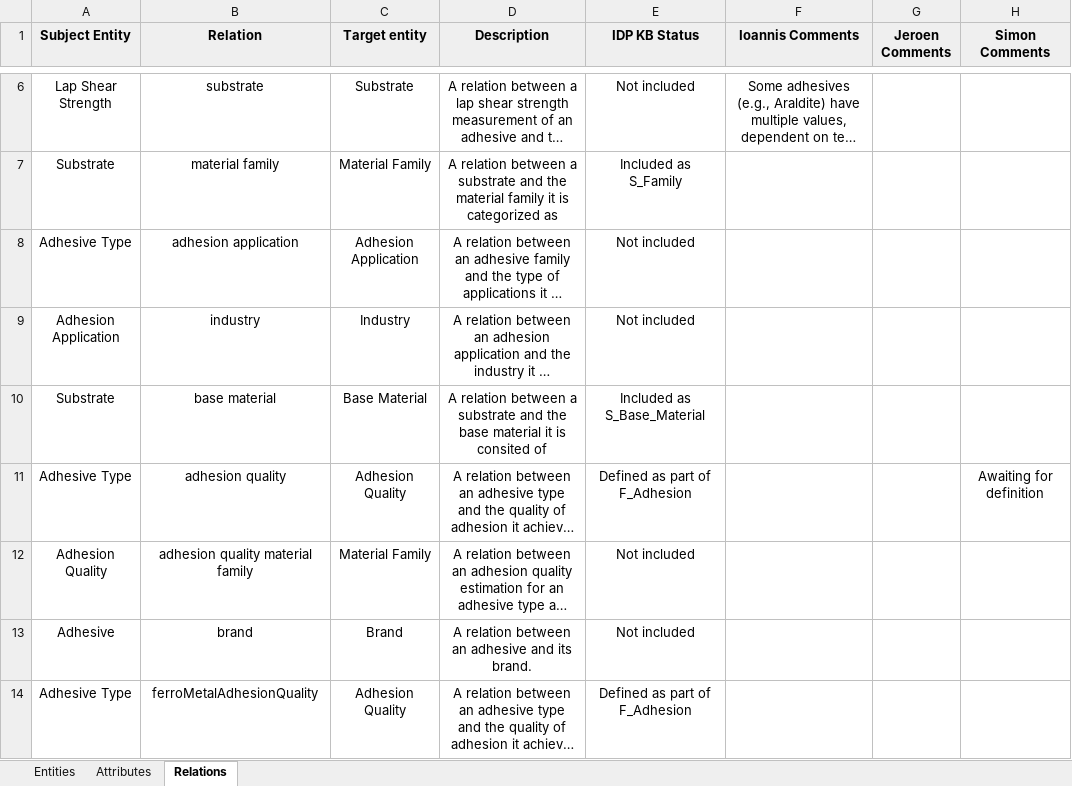
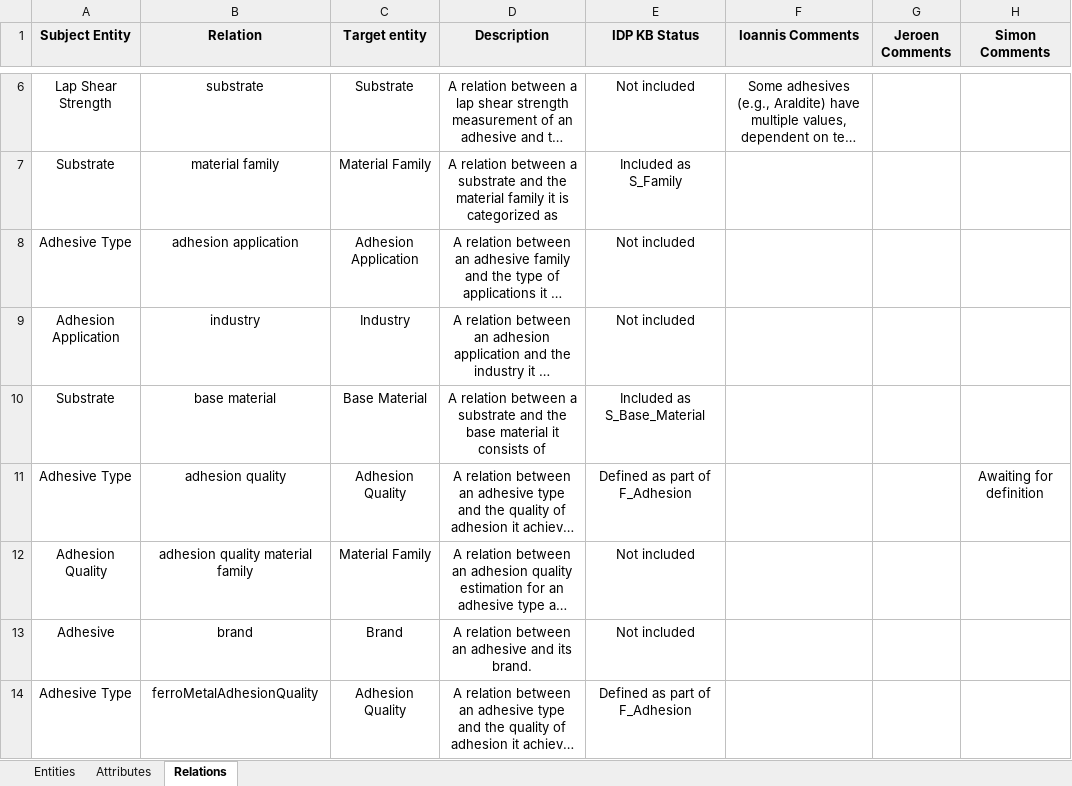
Before and after one commit to dtai-kg/GLUE-Ontology, an Excel workbook: LOT_documents/FAIR Ontology Entities.xlsx, sheet Relations, drawn as a sheet; only a part is shown, gaps mark what is left out; long unchanged cells end in …; values as stored, in another font and other column widths than the file's, no borders; the diff names each change by its address in the sheet, - before the commit and + after, or states it on an @@ line.

```diff
--- a/LOT_documents/FAIR Ontology Entities.xlsx (sheet Relations)
+++ b/LOT_documents/FAIR Ontology Entities.xlsx (sheet Relations)
-D10 (Description): …material it is consited of
+D10 (Description): …material it consists of
```
Also changed, not shown: sheet Attributes, sheet Entities, 1 other file.
